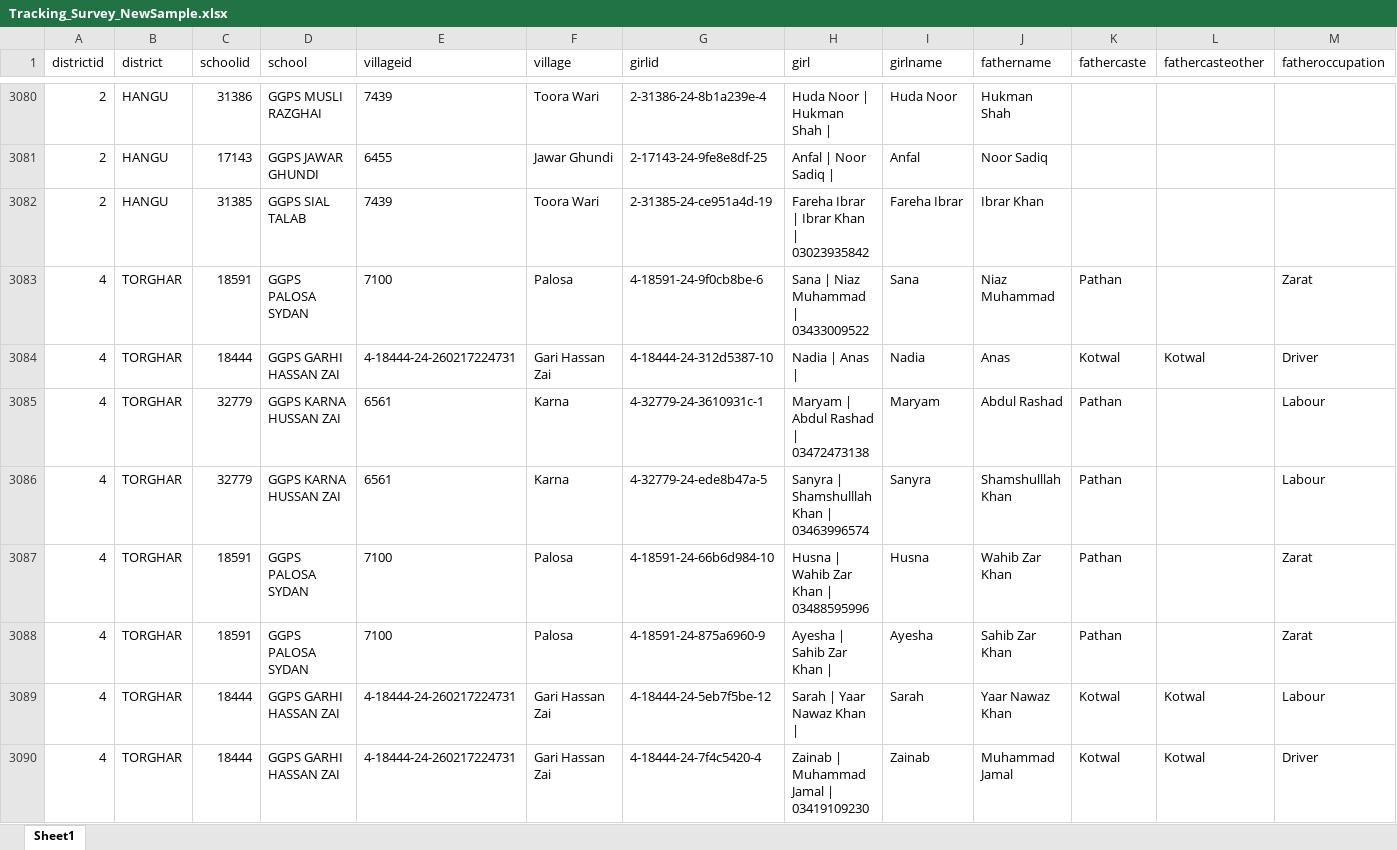
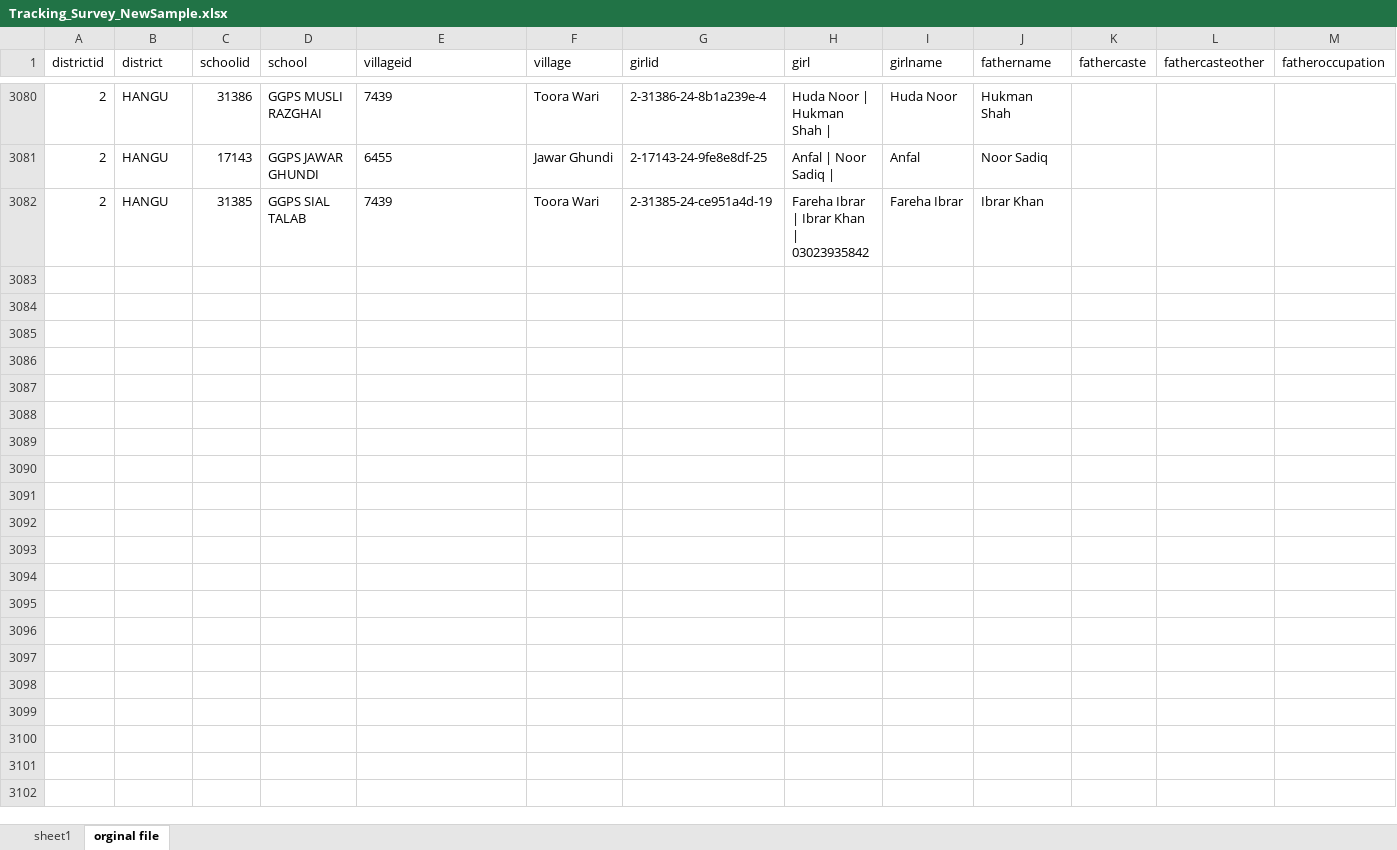
Before and after one commit to malkiaman-dev/KP_RAP_M_-_E_Dashboard, an Excel workbook: Tracking_Targets/Tracking_Survey_NewSample.xlsx, sheet orginal file, drawn as a sheet; only a part is shown, gaps mark what is left out; values as stored, in another font and other column widths than the file's, no borders; rows hold the shown columns only; the diff covers the shown part only; the diff names each change by its address in the sheet, - before the commit and + after, or states it on an @@ line.

```diff
--- a/Tracking_Targets/Tracking_Survey_NewSample.xlsx (sheet orginal file)
+++ b/Tracking_Targets/Tracking_Survey_NewSample.xlsx (sheet orginal file)
-sheet tab: Sheet1
+sheet tab: orginal file
+sheet tab: sheet1
-row 3083: 4 | TORGHAR | 18591 | GGPS PALOSA SYDAN | 7100 | Palosa | 4-18591-24-9f0cb8be-6 | Sana | Niaz Muhammad | 03433009522 | Sana | Niaz Muhammad | Pathan |  | Zarat
-row 3084: 4 | TORGHAR | 18444 | GGPS GARHI HASSAN ZAI | 4-18444-24-260217224731 | Gari Hassan Zai | 4-18444-24-312d5387-10 | Nadia | Anas | | Nadia | Anas | Kotwal | Kotwal | Driver
-row 3085: 4 | TORGHAR | 32779 | GGPS KARNA HUSSAN ZAI | 6561 | Karna | 4-32779-24-3610931c-1 | Maryam | Abdul Rashad | 03472473138 | Maryam | Abdul Rashad | Pathan |  | Labour
-row 3086: 4 | TORGHAR | 32779 | GGPS KARNA HUSSAN ZAI | 6561 | Karna | 4-32779-24-ede8b47a-5 | Sanyra | Shamshulllah Khan | 03463996574 | Sanyra | Shamshulllah Khan | Pathan |  | Labour
-row 3087: 4 | TORGHAR | 18591 | GGPS PALOSA SYDAN | 7100 | Palosa | 4-18591-24-66b6d984-10 | Husna | Wahib Zar Khan | 03488595996 | Husna | Wahib Zar Khan | Pathan |  | Zarat
-row 3088: 4 | TORGHAR | 18591 | GGPS PALOSA SYDAN | 7100 | Palosa | 4-18591-24-875a6960-9 | Ayesha | Sahib Zar Khan | | Ayesha | Sahib Zar Khan | Pathan |  | Zarat
-row 3089: 4 | TORGHAR | 18444 | GGPS GARHI HASSAN ZAI | 4-18444-24-260217224731 | Gari Hassan Zai | 4-18444-24-5eb7f5be-12 | Sarah | Yaar Nawaz Khan | | Sarah | Yaar Nawaz Khan | Kotwal | Kotwal | Labour
-row 3090: 4 | TORGHAR | 18444 | GGPS GARHI HASSAN ZAI | 4-18444-24-260217224731 | Gari Hassan Zai | 4-18444-24-7f4c5420-4 | Zainab | Muhammad Jamal | 03419109230 | Zainab | Muhammad Jamal | Kotwal | Kotwal | Driver
```
Also changed, not shown: 7 removed rows elsewhere in this sheet, 6 other files.
